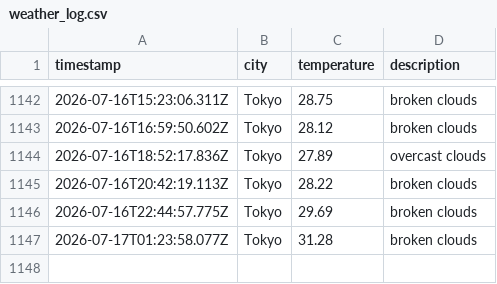
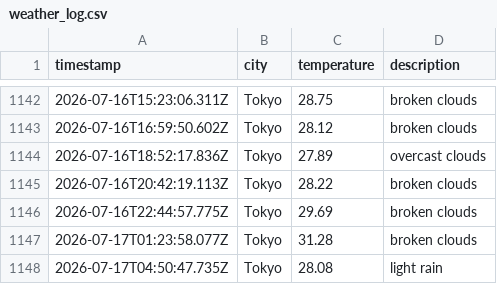
Before and after one commit to UlyssesTyson/Weather-App, a CSV file: data/weather_log.csv, drawn as a sheet; only a part is shown, gaps mark what is left out.

```diff
--- a/data/weather_log.csv
+++ b/data/weather_log.csv
@@ -1147 +1147,2 @@ timestamp,city,temperature,description
 2026-07-17T01:23:58.077Z,Tokyo,31.28,broken clouds
+2026-07-17T04:50:47.735Z,Tokyo,28.08,light rain
```
Also changed, not shown: 1 other file.
